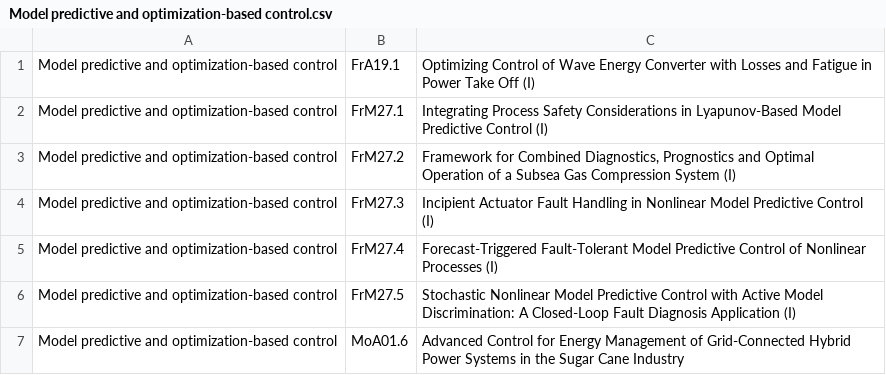
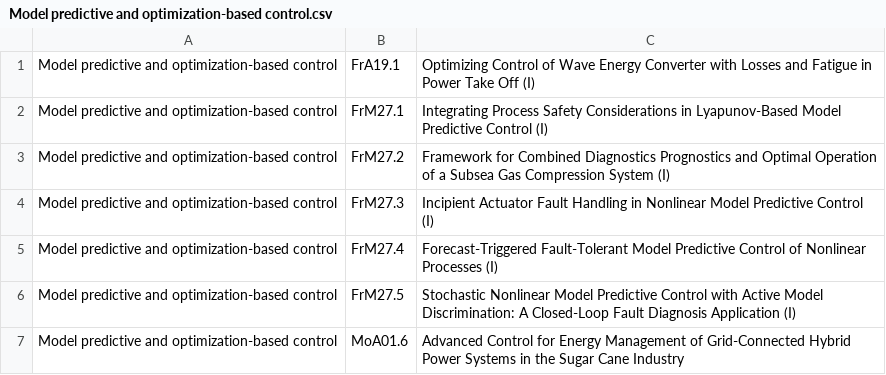
Before and after one commit to doanminhdang/mini-codes, a CSV file: python/crawl_ifacwc17/Model predictive and optimization-based control.csv, drawn as a sheet; only a part is shown.

```diff
--- a/python/crawl_ifacwc17/Model predictive and optimization-based control.csv
+++ b/python/crawl_ifacwc17/Model predictive and optimization-based control.csv
@@ -2,3 +2,3 @@ Model predictive and optimization-based control; FrA19.1;Optimizing Control of W
 Model predictive and optimization-based control; FrM27.1;Integrating Process Safety Considerations in Lyapunov-Based Model Predictive Control (I)
-Model predictive and optimization-based control; FrM27.2;Framework for Combined Diagnostics, Prognostics and Optimal Operation of a Subsea Gas Compression System (I)
+Model predictive and optimization-based control; FrM27.2;Framework for Combined Diagnostics  Prognostics and Optimal Operation of a Subsea Gas Compression System (I)
 Model predictive and optimization-based control; FrM27.3;Incipient Actuator Fault Handling in Nonlinear Model Predictive Control (I)
```
Also changed, not shown: python/crawl_ifacwc17/Control of distributed systems.csv, python/crawl_ifacwc17/Embedded computer control systems and applications.csv.
